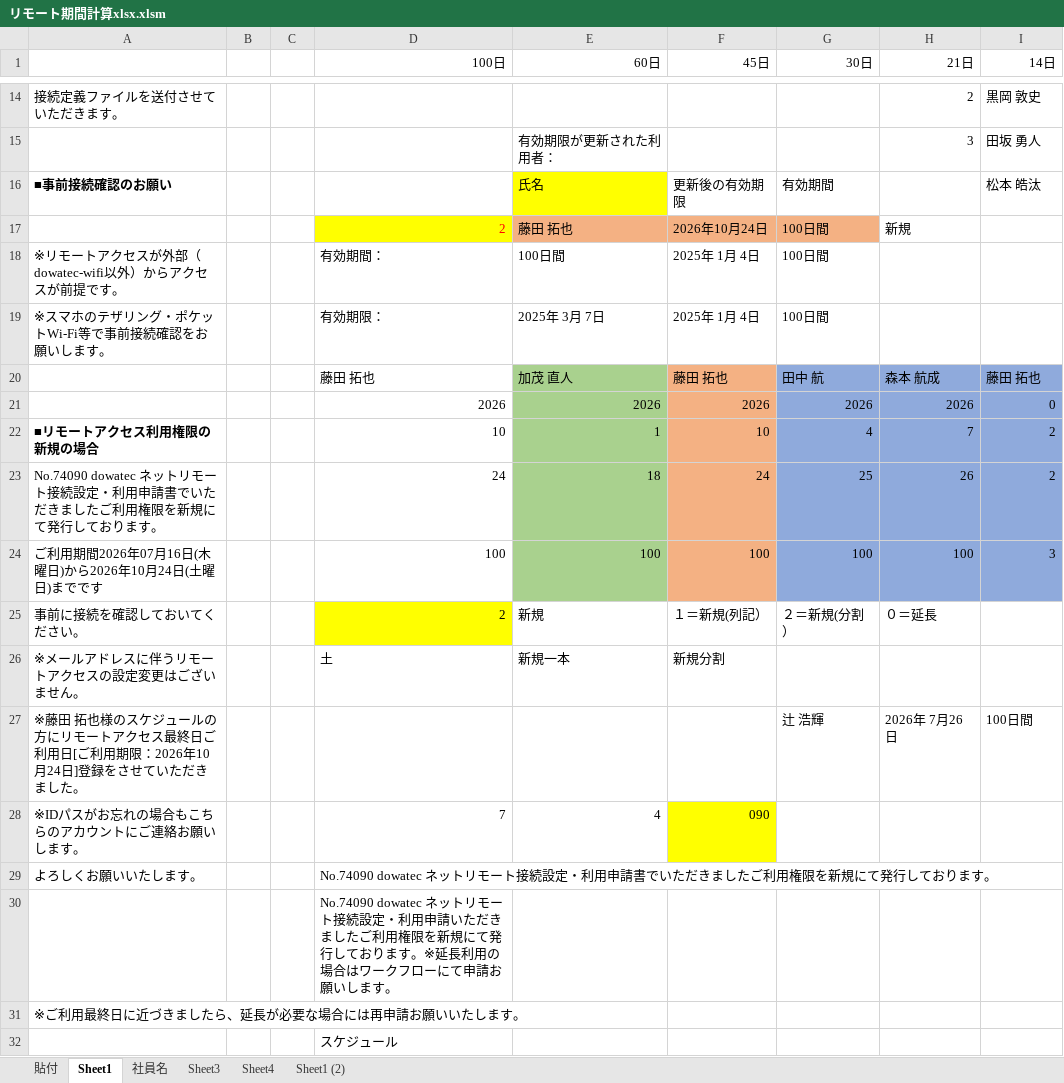
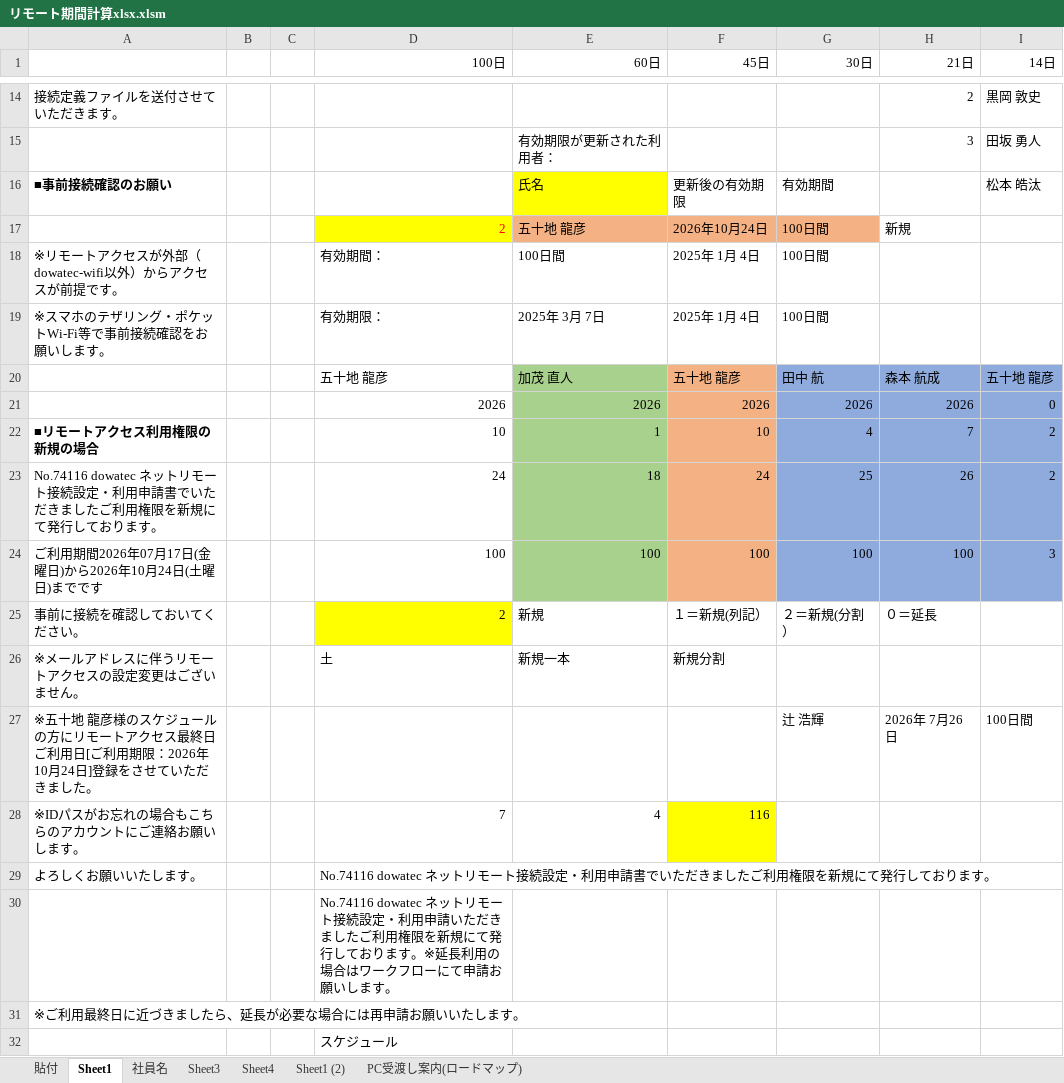
Before and after one commit to saegi3321-tech/excel-practice, an Excel workbook: リモート期間計算xlsx.xlsm, sheet Sheet1, drawn as a sheet; only a part is shown, gaps mark what is left out; values as stored, in another font and other column widths than the file's, no borders; charts and pictures not drawn; the diff covers the shown part only; the diff names each change by its address in the sheet, - before the commit and + after, or states it on an @@ line.

```diff
--- a/リモート期間計算xlsx.xlsm (sheet Sheet1)
+++ b/リモート期間計算xlsx.xlsm (sheet Sheet1)
+sheet tab: PC受渡し案内(ロードマップ)
-E17 (60日): 藤田 拓也
+E17 (60日): 五十地 龍彦
-D20 (100日): 藤田 拓也
+D20 (100日): 五十地 龍彦
-F20 (45日): 藤田 拓也
+F20 (45日): 五十地 龍彦
-I20 (14日): 藤田 拓也
+I20 (14日): 五十地 龍彦
-A23: No.74090 dowatec ネット…
+A23: No.74116 dowatec ネット…
-A24: ご利用期間2026年07月16日(木曜日)から2026年10月24日(土曜日)までです
+A24: ご利用期間2026年07月17日(金曜日)から2026年10月24日(土曜日)までです
-A27: ※藤田 拓也様のスケ…
+A27: ※五十地 龍彦様のスケ…
-F28 (45日): 090
+F28 (45日): 116
-D29 (100日): No.74090 dowatec ネット…
+D29 (100日): No.74116 dowatec ネット…
-D30 (100日): No.74090 dowatec ネット…
+D30 (100日): No.74116 dowatec ネット…
```
Also changed, not shown: 30 edited cells elsewhere in this sheet, sheet Sheet1 (2), sheet 貼付, 1 other file.
